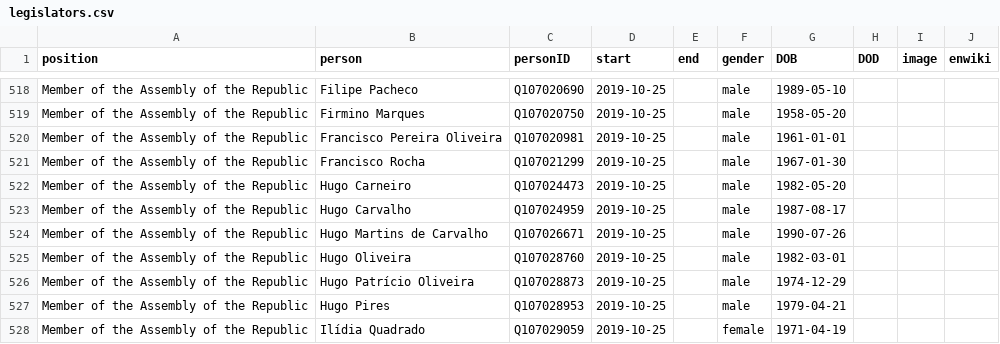
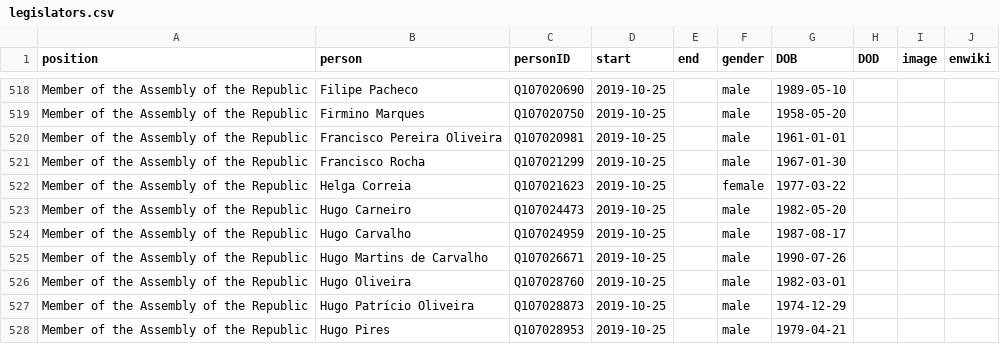
Before and after one commit to every-politician-scrapers/portugal-cabinet, a CSV file: html/legislators.csv, drawn as a sheet; only a part is shown, gaps mark what is left out; the shorter side is filled out with more unchanged rows.

Commit message:
PCB update

```diff
--- a/html/legislators.csv
+++ b/html/legislators.csv
@@ -521,2 +521,3 @@ Member of the Assembly of the Republic,Francisco Pereira Oliveira,Q107020981,201
 Member of the Assembly of the Republic,Francisco Rocha,Q107021299,2019-10-25,,male,1967-01-30,,,
+Member of the Assembly of the Republic,Helga Correia,Q107021623,2019-10-25,,female,1977-03-22,,,
 Member of the Assembly of the Republic,Hugo Carneiro,Q107024473,2019-10-25,,male,1982-05-20,,,
```
